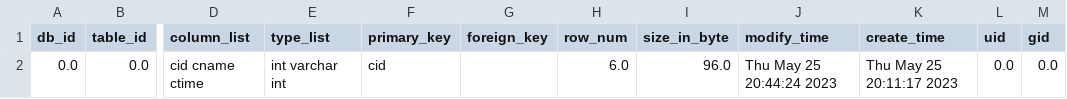
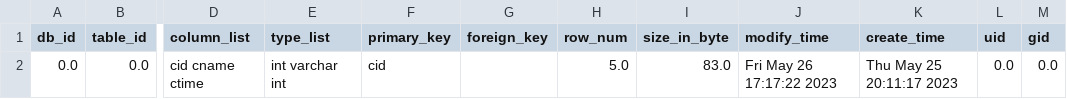
Before and after one commit to heiler7/databaseproject2_, a CSV file: meta_data/table_meta_data1.csv, drawn as a sheet; only a part is shown, gaps mark what is left out; the diff names each change by its address in the sheet, - before the commit and + after, or states it on an @@ line.

```diff
--- a/meta_data/table_meta_data1.csv
+++ b/meta_data/table_meta_data1.csv
-H2 (row_num): 6.0
+H2 (row_num): 5.0
-I2 (size_in_byte): 96.0
+I2 (size_in_byte): 83.0
-J2 (modify_time): Thu May 25 20:44:24 2023
+J2 (modify_time): Fri May 26 17:17:22 2023
```
Also changed, not shown: system/TableBlocks.csv, 4 other files.
